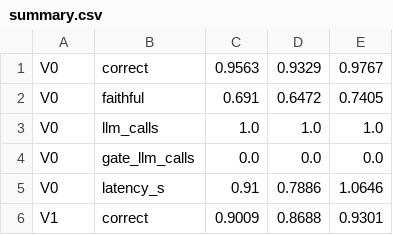
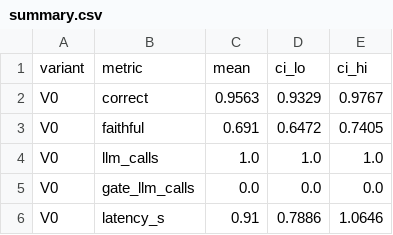
Before and after one commit to RishabhCodezZz/GateKeep, a CSV file: results/summary.csv, drawn as a sheet; only a part is shown; the shorter side is filled out with more unchanged rows.

Commit message:
fix: header and dedupe for summary.csv, no silent tau default, weights check on load, ignore answer rows; more tests

```diff
--- a/results/summary.csv
+++ b/results/summary.csv
@@ -1 +1,2 @@
+variant,metric,mean,ci_lo,ci_hi
 V0,correct,0.9563,0.9329,0.9767
```
Also changed, not shown: 7 other files.
